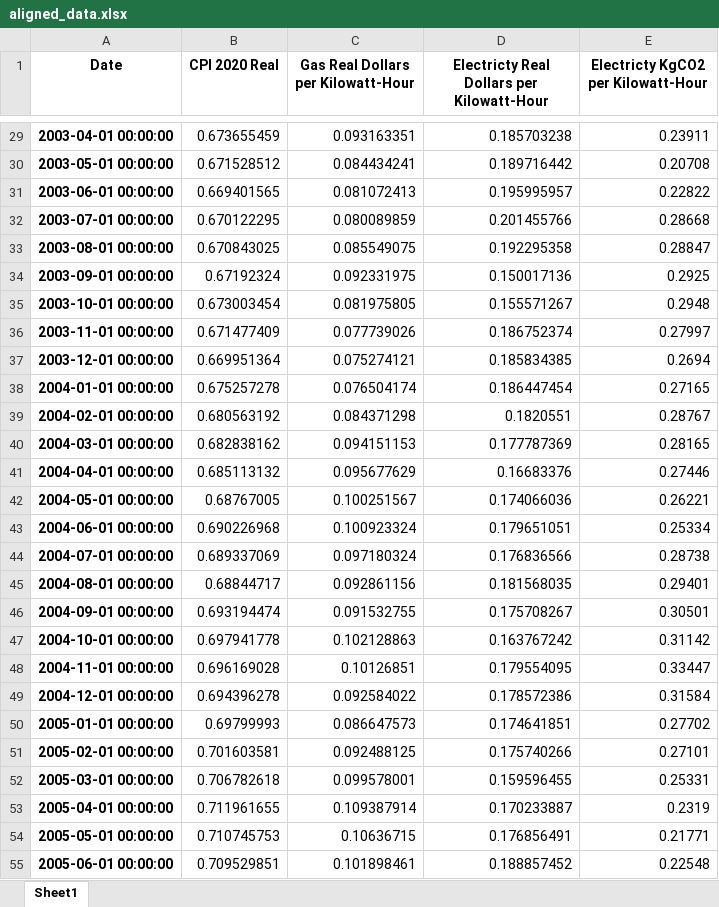
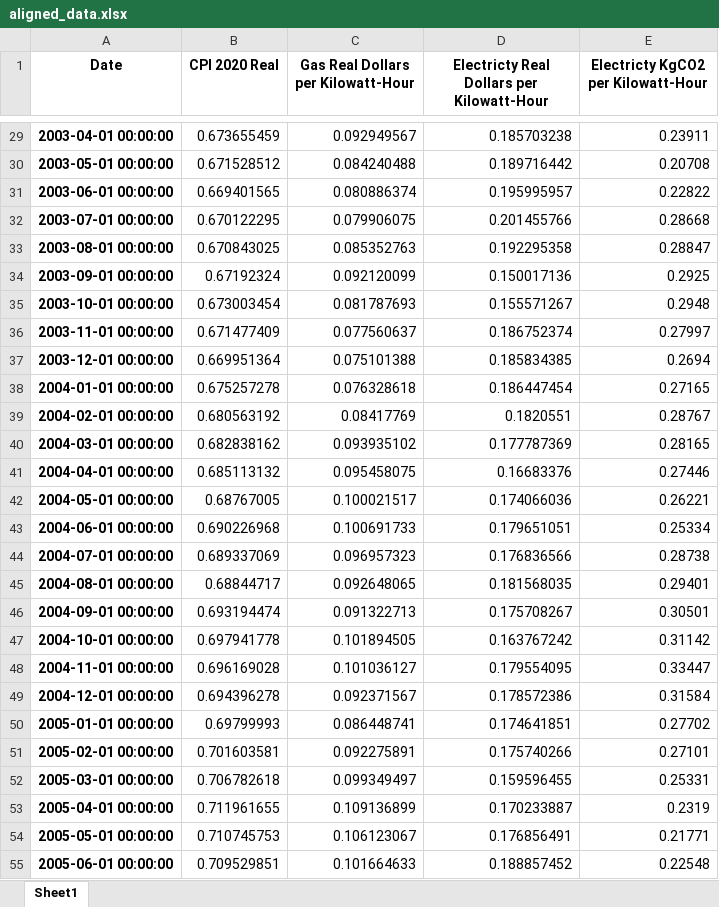
Before and after one commit to danielTorren/endogenous_innovation_and_preference_change, an Excel workbook: package/calibration_data/aligned_data.xlsx, sheet Sheet1, drawn as a sheet; only a part is shown, gaps mark what is left out; values as stored, in another font and other column widths than the file's, no borders; the diff covers the shown part only; the diff names each change by its address in the sheet, - before the commit and + after, or states it on an @@ line.

```diff
--- a/package/calibration_data/aligned_data.xlsx (sheet Sheet1)
+++ b/package/calibration_data/aligned_data.xlsx (sheet Sheet1)
-C29: 0.093163351
+C29: 0.092949567
-C30: 0.084434241
+C30: 0.084240488
-C31: 0.081072413
+C31: 0.080886374
-C32: 0.080089859
+C32: 0.079906075
-C33: 0.085549075
+C33: 0.085352763
-C34: 0.092331975
+C34: 0.092120099
-C35: 0.081975805
+C35: 0.081787693
-C36: 0.077739026
+C36: 0.077560637
-C37: 0.075274121
+C37: 0.075101388
-C38: 0.076504174
+C38: 0.076328618
-C39: 0.084371298
+C39: 0.08417769
-C40: 0.094151153
+C40: 0.093935102
-C41: 0.095677629
+C41: 0.095458075
-C42: 0.100251567
+C42: 0.100021517
-C43: 0.100923324
+C43: 0.100691733
-C44: 0.097180324
+C44: 0.096957323
-C45: 0.092861156
+C45: 0.092648065
-C46: 0.091532755
+C46: 0.091322713
-C47: 0.102128863
+C47: 0.101894505
-C48: 0.10126851
+C48: 0.101036127
-C49: 0.092584022
+C49: 0.092371567
-C50: 0.086647573
+C50: 0.086448741
-C51: 0.092488125
+C51: 0.092275891
-C52: 0.099578001
+C52: 0.099349497
-C53: 0.109387914
+C53: 0.109136899
-C54: 0.10636715
+C54: 0.106123067
-C55: 0.101898461
+C55: 0.101664633
```
Also changed, not shown: 237 edited cells elsewhere in this sheet, 17 other files.
